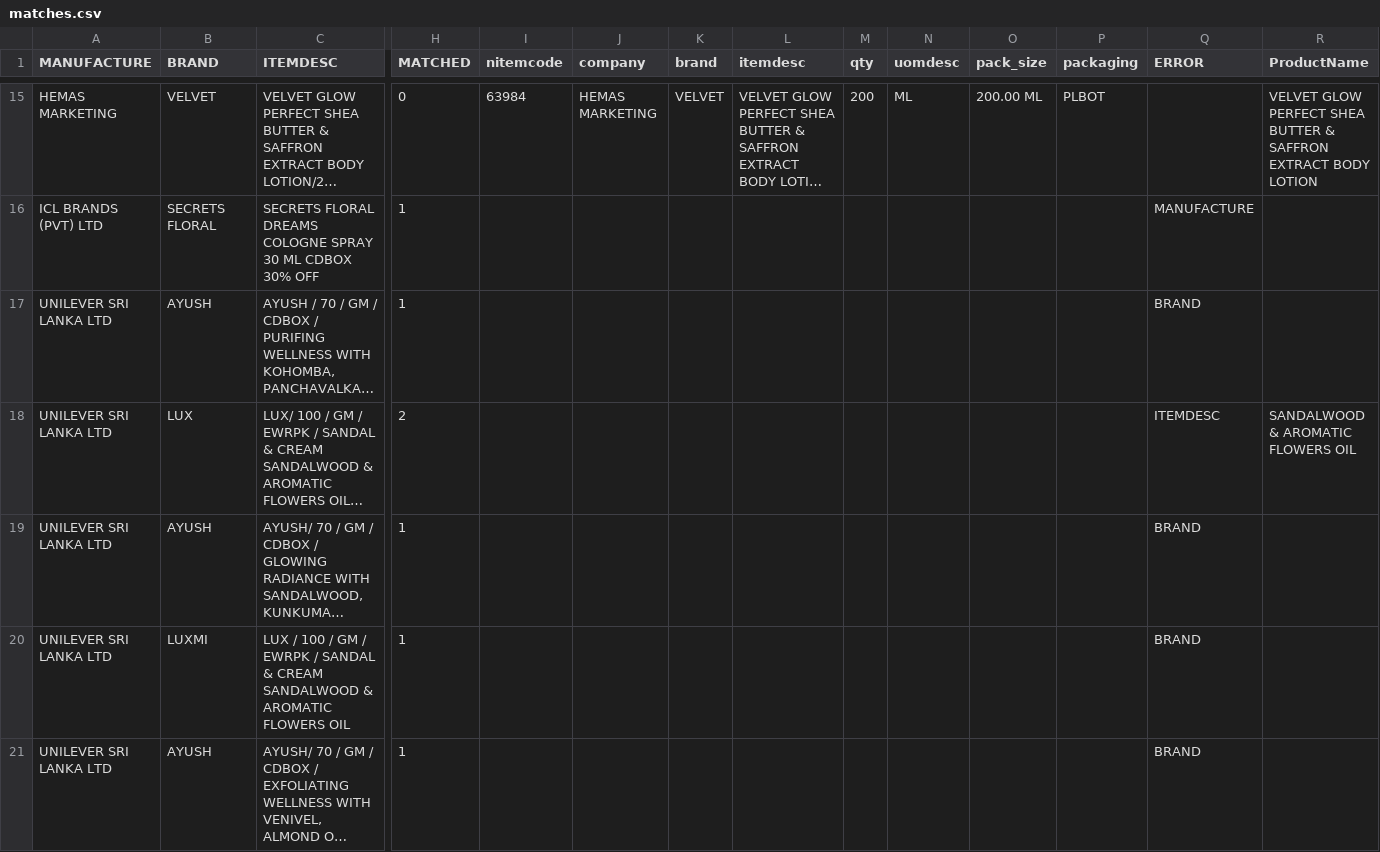
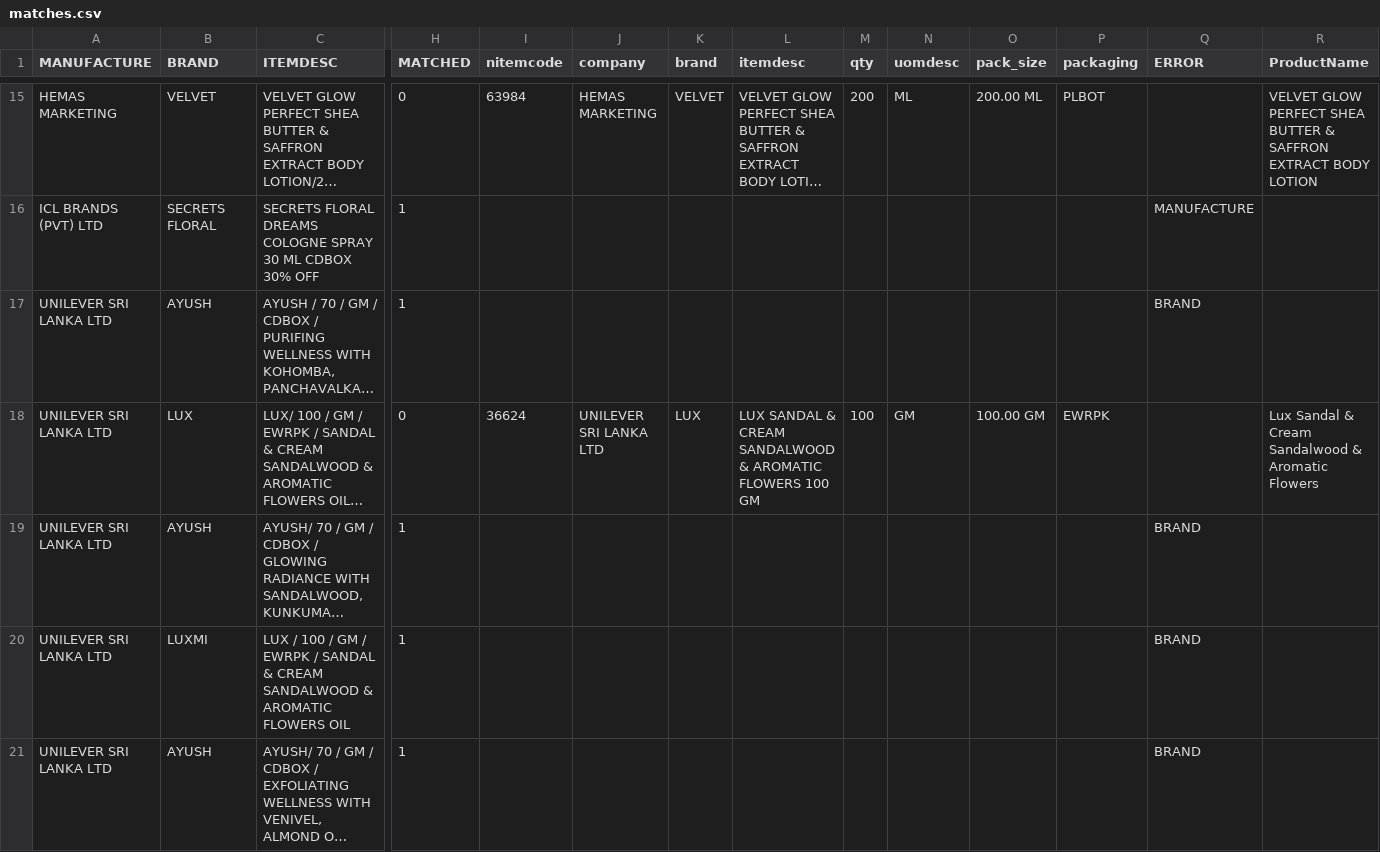
Before and after one commit to AbhigyanSen/StockKeepingUnit, a CSV file: matches.csv, drawn as a sheet; only a part is shown, gaps mark what is left out; long unchanged cells end in …; the diff covers the shown part only; the diff names each change by its address in the sheet, - before the commit and + after, or states it on an @@ line.

```diff
--- a/matches.csv
+++ b/matches.csv
-H18 (MATCHED): 2
+H18 (MATCHED): 0
-I18 (nitemcode): (empty)
+I18 (nitemcode): 36624
-J18 (company): (empty)
+J18 (company): UNILEVER SRI LANKA LTD
-K18 (brand): (empty)
+K18 (brand): LUX
-L18 (itemdesc): (empty)
+L18 (itemdesc): LUX SANDAL & CREAM SANDALWOOD & AROMATIC FLOWERS 100 GM
-M18 (qty): (empty)
+M18 (qty): 100
-N18 (uomdesc): (empty)
+N18 (uomdesc): GM
-O18 (pack_size): (empty)
+O18 (pack_size): 100.00 GM
-P18 (packaging): (empty)
+P18 (packaging): EWRPK
-Q18 (ERROR): ITEMDESC
+Q18 (ERROR): (empty)
-R18 (ProductName): SANDALWOOD & AROMATIC FLOWERS OIL
+R18 (ProductName): Lux Sandal & Cream Sandalwood & Aromatic Flowers
```
Also changed, not shown: 135 edited cells elsewhere in this file, 2 other files.
